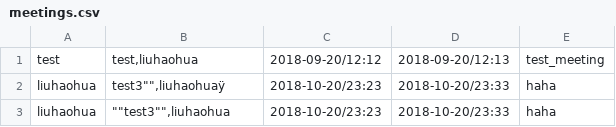
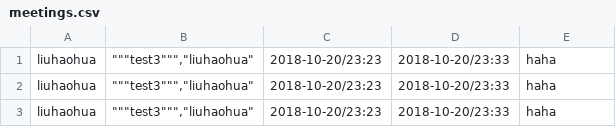
Before and after one commit to howardlau1999/sysu-agenda, a CSV file: data/meetings.csv, drawn as a sheet; removed rows and columns are numbered as before the commit, all else as after; the diff names each change by its address in the sheet, - before the commit and + after, or states it on an @@ line.

```diff
--- a/data/meetings.csv
+++ b/data/meetings.csv
-row 1: test | test,liuhaohua | 2018-09-20/12:12 | 2018-09-20/12:13 | test_meeting
-B1: test3"",liuhaohuaÿ
+B1: """test3""","liuhaohua"
-B2: ""test3"",liuhaohua
+B2: """test3""","liuhaohua"
+row 3: liuhaohua | """test3""","liuhaohua" | 2018-10-20/23:23 | 2018-10-20/23:33 | haha
```
Also changed, not shown: data/users.csv, 1 other file.
